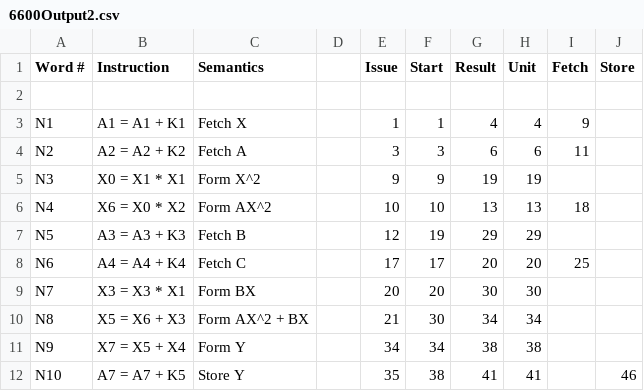
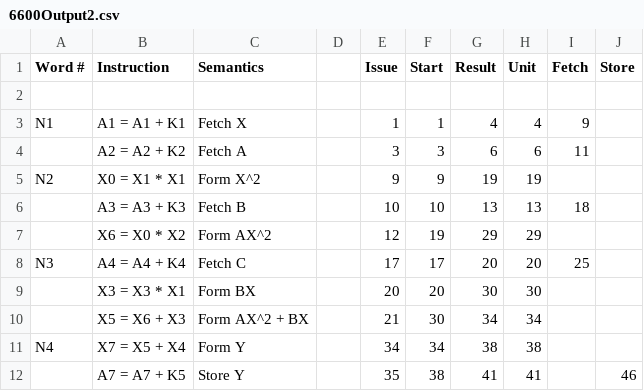
Before and after one commit to jws279/CS388_Project, a CSV file: 6600Output2.csv, drawn as a sheet.

```diff
--- a/6600Output2.csv
+++ b/6600Output2.csv
@@ -3,10 +3,10 @@ Word #,Instruction,Semantics,,Issue,Start,Result,Unit,Fetch,Store
 N1,A1 = A1 + K1,Fetch X,,1,1,4,4,9,
-N2,A2 = A2 + K2,Fetch A,,3,3,6,6,11,
-N3,X0 = X1 * X1,Form X^2,,9,9,19,19,,
-N4,X6 = X0 * X2,Form AX^2,,10,10,13,13,18,
-N5,A3 = A3 + K3,Fetch B,,12,19,29,29,,
-N6,A4 = A4 + K4,Fetch C,,17,17,20,20,25,
-N7,X3 = X3 * X1,Form BX,,20,20,30,30,,
-N8,X5 = X6 + X3,Form AX^2 + BX,,21,30,34,34,,
-N9,X7 = X5 + X4,Form Y,,34,34,38,38,,
-N10,A7 = A7 + K5,Store Y,,35,38,41,41,,46
+,A2 = A2 + K2,Fetch A,,3,3,6,6,11,
+N2,X0 = X1 * X1,Form X^2,,9,9,19,19,,
+,A3 = A3 + K3,Fetch B,,10,10,13,13,18,
+,X6 = X0 * X2,Form AX^2,,12,19,29,29,,
+N3,A4 = A4 + K4,Fetch C,,17,17,20,20,25,
+,X3 = X3 * X1,Form BX,,20,20,30,30,,
+,X5 = X6 + X3,Form AX^2 + BX,,21,30,34,34,,
+N4,X7 = X5 + X4,Form Y,,34,34,38,38,,
+,A7 = A7 + K5,Store Y,,35,38,41,41,,46
```
Also changed, not shown: 6600Output1.csv, 6600Output3.csv, 4 other files.
